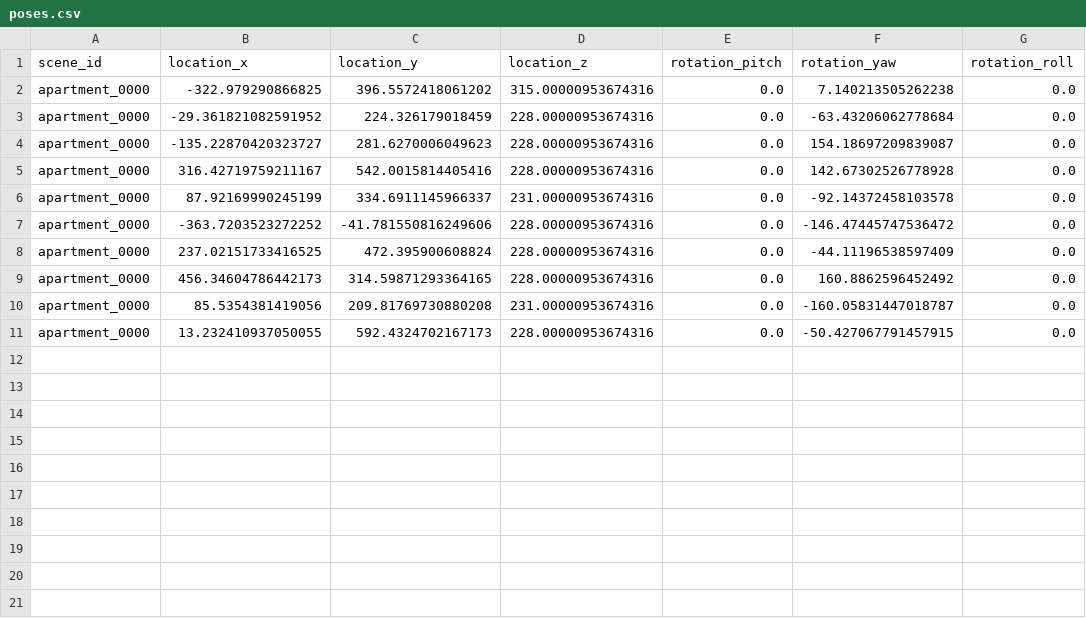
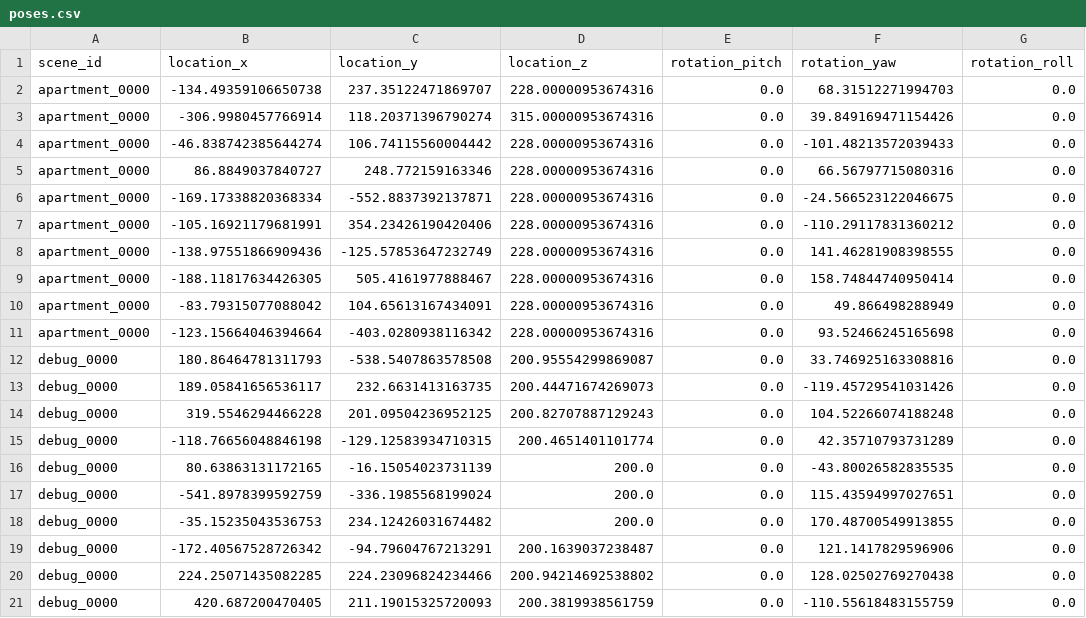
Before and after one commit to spear-sim/spear, a CSV file: examples/generate_image_dataset/poses.csv, drawn as a sheet.

Commit message:
update generate_poses.py to work with new code changes

```diff
--- a/examples/generate_image_dataset/poses.csv
+++ b/examples/generate_image_dataset/poses.csv
@@ -1,11 +1,21 @@
 scene_id,location_x,location_y,location_z,rotation_pitch,rotation_yaw,rotation_roll
-apartment_0000,-322.979290866825,396.5572418061202,315.00000953674316,0.0,7.140213505262238,0.0
-apartment_0000,-29.361821082591952,224.326179018459,228.00000953674316,0.0,-63.43206062778684,0.0
-apartment_0000,-135.22870420323727,281.6270006049623,228.00000953674316,0.0,154.18697209839087,0.0
-apartment_0000,316.42719759211167,542.0015814405416,228.00000953674316,0.0,142.67302526778928,0.0
-apartment_0000,87.92169990245199,334.6911145966337,231.00000953674316,0.0,-92.14372458103578,0.0
-apartment_0000,-363.7203523272252,-41.781550816249606,228.00000953674316,0.0,-146.47445747536472,0.0
-apartment_0000,237.02151733416525,472.395900608824,228.00000953674316,0.0,-44.11196538597409,0.0
-apartment_0000,456.34604786442173,314.59871293364165,228.00000953674316,0.0,160.8862596452492,0.0
-apartment_0000,85.5354381419056,209.81769730880208,231.00000953674316,0.0,-160.05831447018787,0.0
-apartment_0000,13.232410937050055,592.4324702167173,228.00000953674316,0.0,-50.427067791457915,0.0
+apartment_0000,-134.49359106650738,237.35122471869707,228.00000953674316,0.0,68.31512271994703,0.0
+apartment_0000,-306.9980457766914,118.20371396790274,315.00000953674316,0.0,39.849169471154426,0.0
+apartment_0000,-46.838742385644274,106.74115560004442,228.00000953674316,0.0,-101.48213572039433,0.0
+apartment_0000,86.8849037840727,248.772159163346,228.00000953674316,0.0,66.56797715080316,0.0
+apartment_0000,-169.17338820368334,-552.8837392137871,228.00000953674316,0.0,-24.566523122046675,0.0
+apartment_0000,-105.16921179681991,354.23426190420406,228.00000953674316,0.0,-110.29117831360212,0.0
+apartment_0000,-138.97551866909436,-125.57853647232749,228.00000953674316,0.0,141.46281908398555,0.0
+apartment_0000,-188.11817634426305,505.4161977888467,228.00000953674316,0.0,158.74844740950414,0.0
+apartment_0000,-83.79315077088042,104.65613167434091,228.00000953674316,0.0,49.866498288949,0.0
+apartment_0000,-123.15664046394664,-403.0280938116342,228.00000953674316,0.0,93.52466245165698,0.0
+debug_0000,180.86464781311793,-538.5407863578508,200.95554299869087,0.0,33.746925163308816,0.0
+debug_0000,189.05841656536117,232.6631413163735,200.44471674269073,0.0,-119.45729541031426,0.0
+debug_0000,319.5546294466228,201.09504236952125,200.82707887129243,0.0,104.52266074188248,0.0
+debug_0000,-118.76656048846198,-129.12583934710315,200.4651401101774,0.0,42.35710793731289,0.0
+debug_0000,80.63863131172165,-16.15054023731139,200.0,0.0,-43.80026582835535,0.0
+debug_0000,-541.8978399592759,-336.1985568199024,200.0,0.0,115.43594997027651,0.0
+debug_0000,-35.15235043536753,234.12426031674482,200.0,0.0,170.48700549913855,0.0
+debug_0000,-172.40567528726342,-94.79604767213291,200.1639037238487,0.0,121.1417829596906,0.0
+debug_0000,224.25071435082285,224.23096824234466,200.94214692538802,0.0,128.02502769270438,0.0
+debug_0000,420.687200470405,211.19015325720093,200.3819938561759,0.0,-110.55618483155759,0.0
```
Also changed, not shown: 6 other files.
